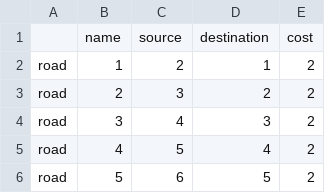
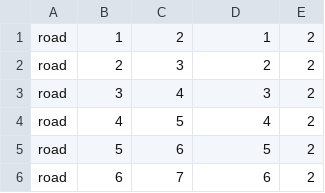
Before and after one commit to pavangudur5/courier, a CSV file: streets.csv, drawn as a sheet; only a part is shown; the shorter side is filled out with more unchanged rows; the diff names each change by its address in the sheet, - before the commit and + after, or states it on an @@ line.

```diff
--- a/streets.csv
+++ b/streets.csv
-row 1:  | name | source | destination | cost
```
Also changed, not shown: 10 other files.
